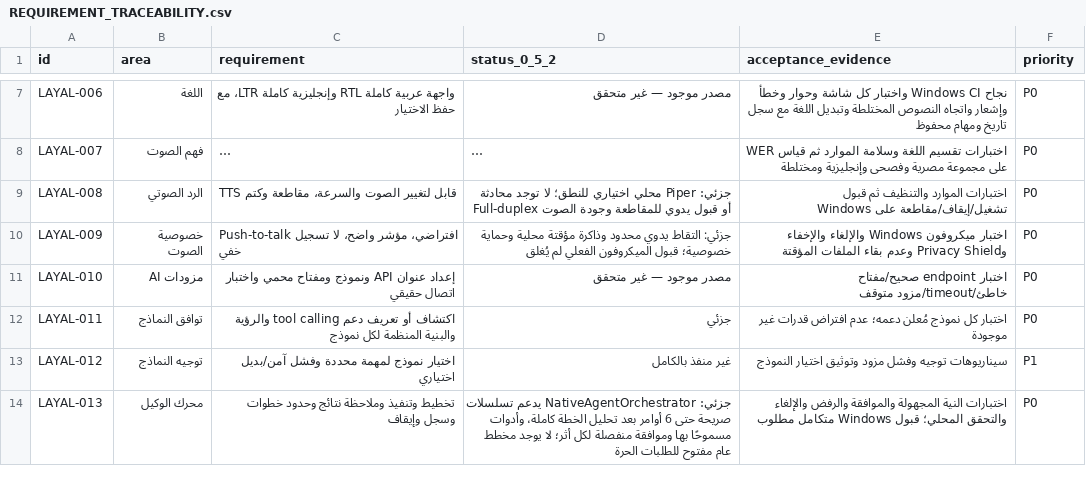
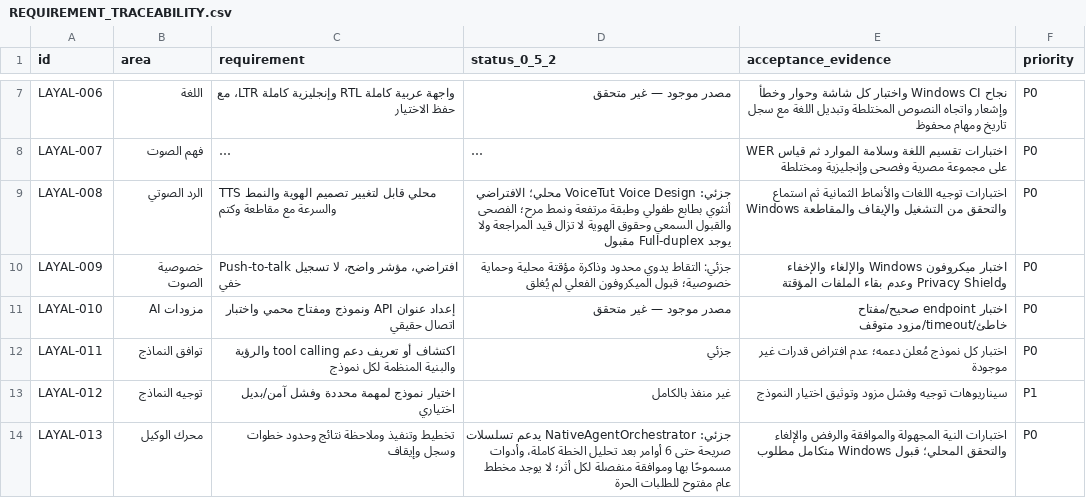
Before and after one commit to MohamedElsayedFathy/Layal-Windows-Agent, a CSV file: docs/REQUIREMENT_TRACEABILITY.csv, drawn as a sheet; only a part is shown, gaps mark what is left out; long unchanged cells end in …; the diff names each change by its address in the sheet, - before the commit and + after, or states it on an @@ line.

Commit message:
feat(voice): make Layal's playful voice the default and route TTS by language

```diff
--- a/docs/REQUIREMENT_TRACEABILITY.csv
+++ b/docs/REQUIREMENT_TRACEABILITY.csv
-C9 (requirement): TTS قابل لتغيير الصوت والسرعة، مقاطعة وكتم
+C9 (requirement): TTS محلي قابل لتغيير تصميم الهوية والنمط والسرعة مع مقاطعة وكتم
-D9 (status_0_5_2): جزئي: Piper محلي اختياري للنطق؛ لا توجد محادثة Full-duplex أو قبول يدوي للمقاطعة وجودة الصوت
+D9 (status_0_5_2): جزئي: VoiceTut Voice Design محلي؛ الافتراضي أنثوي بطابع طفولي وطبقة مرتفعة ونمط مرح؛ الفصحى والقبول السمعي وحقوق الهوية لا تزال قيد المراجعة ولا يوجد Full-duplex مقبول
-E9 (acceptance_evidence): اختبارات الموارد والتنظيف ثم قبول تشغيل/إيقاف/مقاطعة على Windows
+E9 (acceptance_evidence): اختبارات توجيه اللغات والأنماط الثمانية ثم استماع Windows والتحقق من التشغيل والإيقاف والمقاطعة
```
Also changed, not shown: 23 other files.
